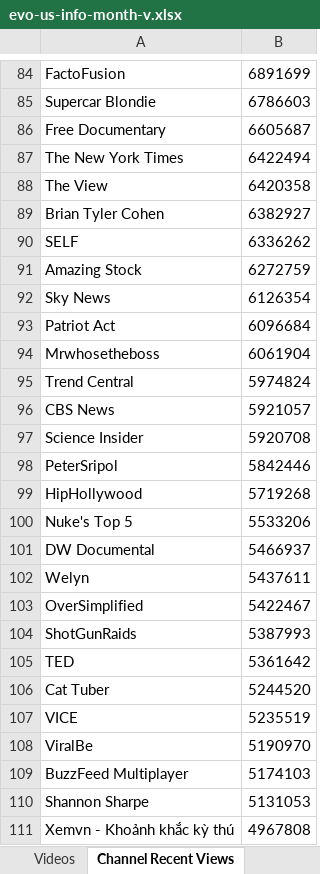
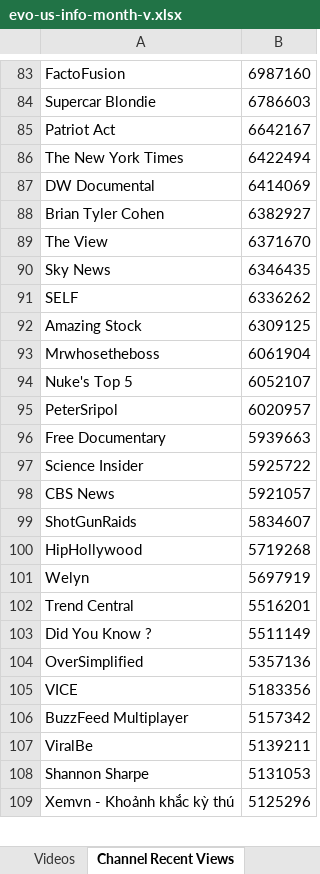
Before and after one commit to pnbt/youtube-transparency, an Excel workbook: app/assets/data/info/evo-us-info-month-v.xlsx, sheet Channel Recent Views, drawn as a sheet; only a part is shown, gaps mark what is left out; values as stored, in another font and other column widths than the file's, no borders; removed rows and columns are numbered as before the commit, all else as after; the diff covers the shown part only; the diff names each change by its address in the sheet, - before the commit and + after, or states it on an @@ line.

```diff
--- a/app/assets/data/info/evo-us-info-month-v.xlsx (sheet Channel Recent Views)
+++ b/app/assets/data/info/evo-us-info-month-v.xlsx (sheet Channel Recent Views)
-B83: 6891699
+B83: 6987160
-row 86: Free Documentary | 6605687
+row 85: Patriot Act | 6642167
-row 88: The View | 6420358
+row 87: DW Documental | 6414069
+row 89: The View | 6371670
+row 90: Sky News | 6346435
-B92: 6272759
+B92: 6309125
-row 92: Sky News | 6126354
-row 93: Patriot Act | 6096684
-row 95: Trend Central | 5974824
+row 94: Nuke's Top 5 | 6052107
+row 95: PeterSripol | 6020957
+row 96: Free Documentary | 5939663
+row 97: Science Insider | 5925722
-row 97: Science Insider | 5920708
-row 98: PeterSripol | 5842446
+row 99: ShotGunRaids | 5834607
-row 100: Nuke's Top 5 | 5533206
-row 101: DW Documental | 5466937
-B101: 5437611
+B101: 5697919
+row 102: Trend Central | 5516201
+row 103: Did You Know ? | 5511149
-B104: 5422467
+B104: 5357136
-row 104: ShotGunRaids | 5387993
-row 105: TED | 5361642
-row 106: Cat Tuber | 5244520
-B105: 5235519
+B105: 5183356
-row 108: ViralBe | 5190970
-B106: 5174103
+B106: 5157342
+row 107: ViralBe | 5139211
-B109: 4967808
+B109: 5125296
```
Also changed, not shown: 352 added rows, 345 removed rows and 142 edited cells elsewhere in this sheet, sheet Videos, app/assets/data/info/evo-us-info-3days-r.xlsx, app/assets/data/info/evo-us-info-3days-v.xlsx, 15 other files.
